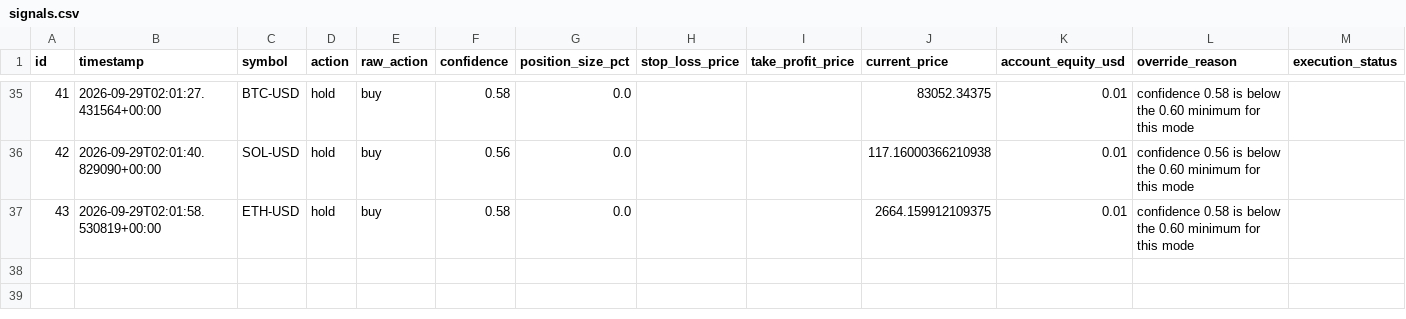
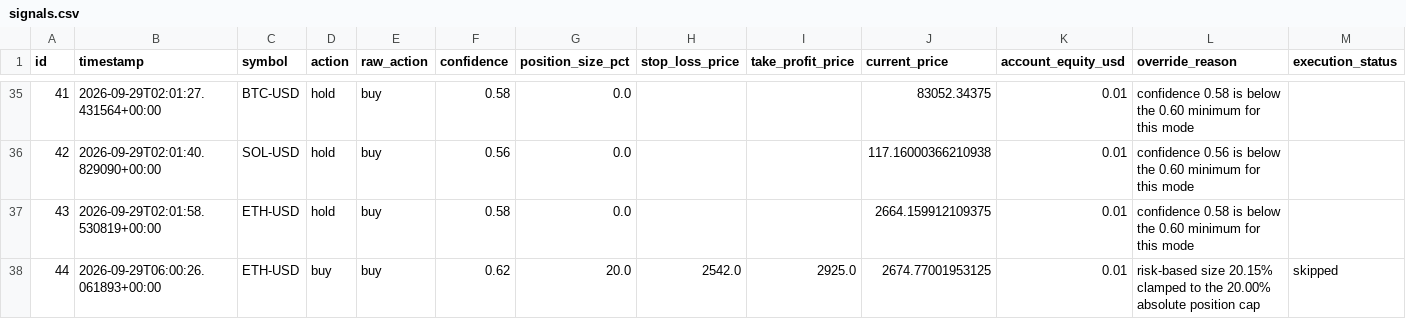
Before and after one commit to guiilleeee/TradingBotPapin, a CSV file: docs/signals.csv, drawn as a sheet; only a part is shown, gaps mark what is left out; rows hold the shown columns only; the diff names each change by its address in the sheet, - before the commit and + after, or states it on an @@ line.

```diff
--- a/docs/signals.csv
+++ b/docs/signals.csv
+row 38: 44 | 2026-09-29T06:00:26.061893+00:00 | ETH-USD | buy | buy | 0.62 | 20.0 | 2542.0 | 2925.0 | 2674.77001953125 | 0.01 | risk-based size 20.15% clamped to the 20.00% absolute position cap | skipped
```
Also changed, not shown: signals.csv, 6 other files.
